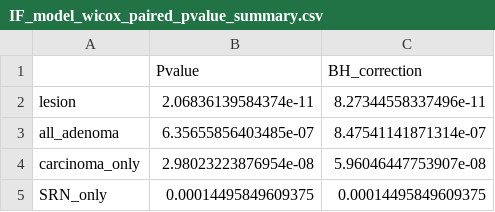
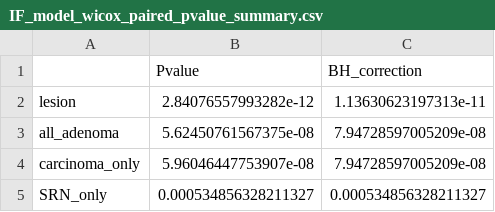
Before and after one commit to SchlossLab/Sze_FollowUps_Microbiome_2017, a CSV file: results/tables/IF_model_wicox_paired_pvalue_summary.csv, drawn as a sheet.

```diff
--- a/results/tables/IF_model_wicox_paired_pvalue_summary.csv
+++ b/results/tables/IF_model_wicox_paired_pvalue_summary.csv
@@ -1,5 +1,5 @@
 "","Pvalue","BH_correction"
-"lesion",2.06836139584374e-11,8.27344558337496e-11
-"all_adenoma",6.35655856403485e-07,8.47541141871314e-07
-"carcinoma_only",2.98023223876954e-08,5.96046447753907e-08
-"SRN_only",0.00014495849609375,0.00014495849609375
+"lesion",2.84076557993282e-12,1.13630623197313e-11
+"all_adenoma",5.62450761567375e-08,7.94728597005209e-08
+"carcinoma_only",5.96046447753907e-08,7.94728597005209e-08
+"SRN_only",0.000534856328211327,0.000534856328211327
```
Also changed, not shown: results/tables/confusion_summary.csv, 3 other files.
